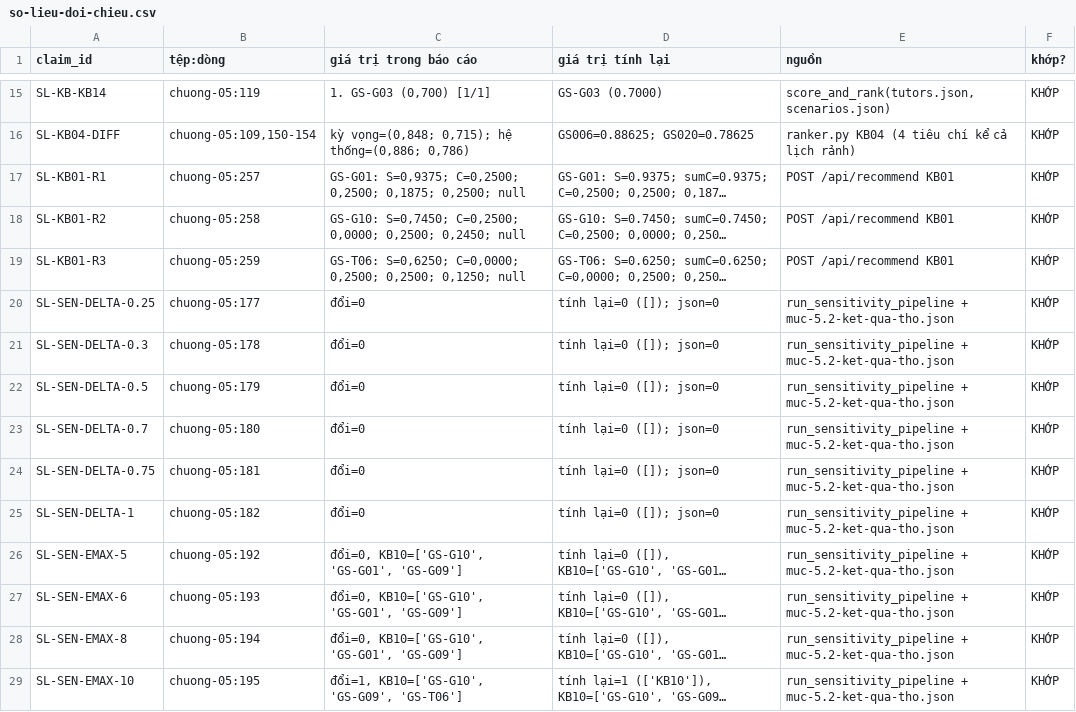
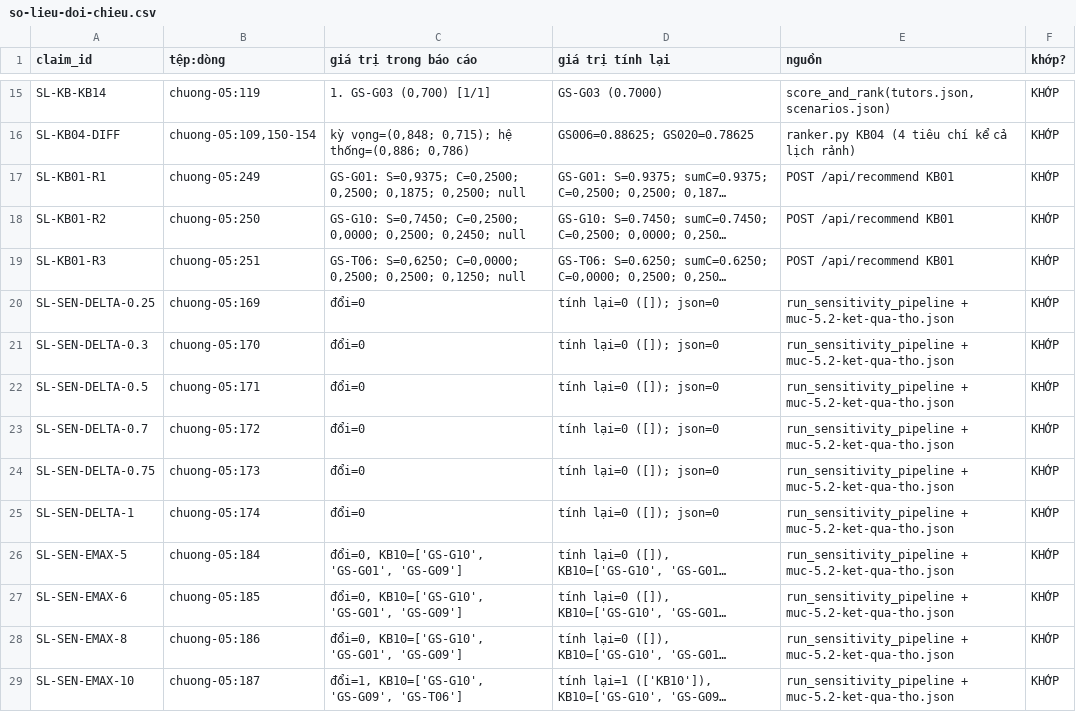
Before and after one commit to tnduckhmt2411011-design/tutor-recommender, a CSV file: docs/thesis/review/so-lieu-doi-chieu.csv, drawn as a sheet; only a part is shown, gaps mark what is left out; long unchanged cells end in …; the diff covers the shown part only; the diff names each change by its address in the sheet, - before the commit and + after, or states it on an @@ line.

```diff
--- a/docs/thesis/review/so-lieu-doi-chieu.csv
+++ b/docs/thesis/review/so-lieu-doi-chieu.csv
-B17 (tệp:dòng): chuong-05:257
+B17 (tệp:dòng): chuong-05:249
-B18 (tệp:dòng): chuong-05:258
+B18 (tệp:dòng): chuong-05:250
-B19 (tệp:dòng): chuong-05:259
+B19 (tệp:dòng): chuong-05:251
-B20 (tệp:dòng): chuong-05:177
+B20 (tệp:dòng): chuong-05:169
-B21 (tệp:dòng): chuong-05:178
+B21 (tệp:dòng): chuong-05:170
-B22 (tệp:dòng): chuong-05:179
+B22 (tệp:dòng): chuong-05:171
-B23 (tệp:dòng): chuong-05:180
+B23 (tệp:dòng): chuong-05:172
-B24 (tệp:dòng): chuong-05:181
+B24 (tệp:dòng): chuong-05:173
-B25 (tệp:dòng): chuong-05:182
+B25 (tệp:dòng): chuong-05:174
-B26 (tệp:dòng): chuong-05:192
+B26 (tệp:dòng): chuong-05:184
-B27 (tệp:dòng): chuong-05:193
+B27 (tệp:dòng): chuong-05:185
-B28 (tệp:dòng): chuong-05:194
+B28 (tệp:dòng): chuong-05:186
-B29 (tệp:dòng): chuong-05:195
+B29 (tệp:dòng): chuong-05:187
```
Also changed, not shown: 17 edited cells elsewhere in this file, 7 other files.
